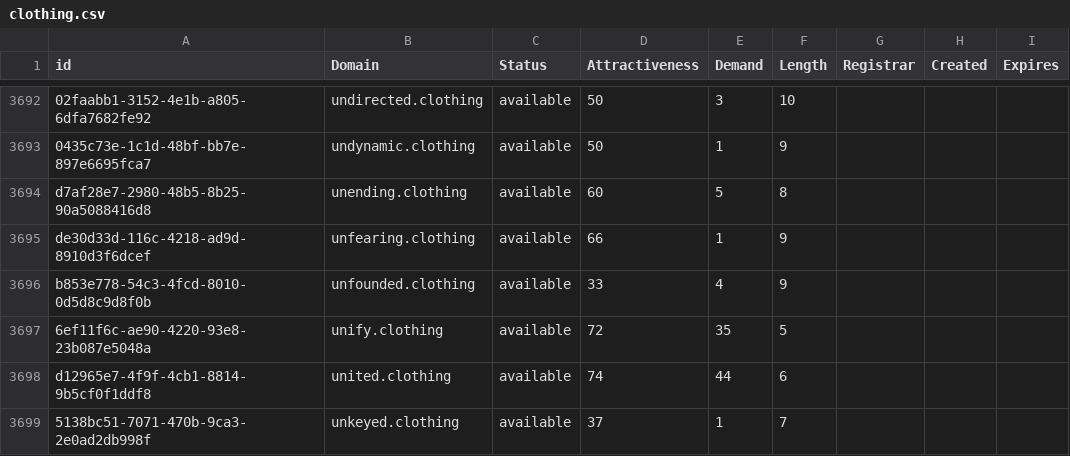
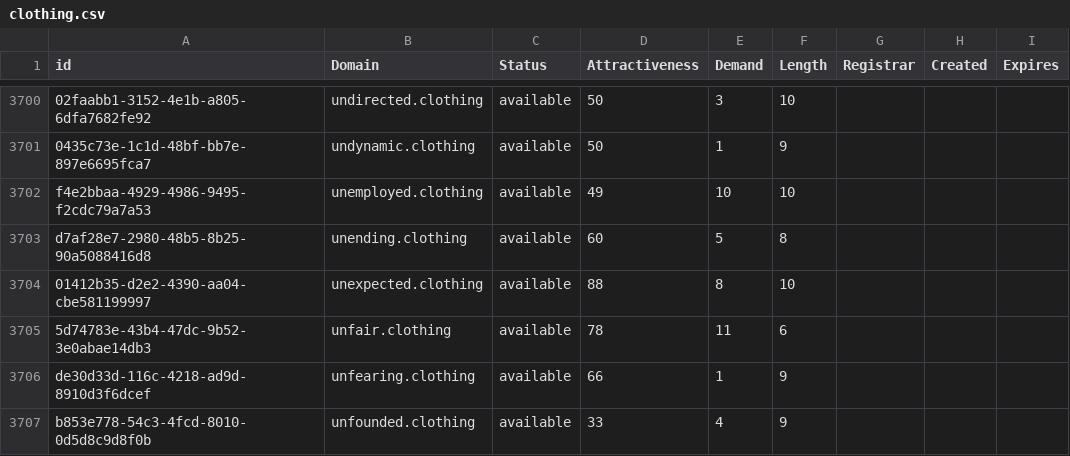
Before and after one commit to UniqueDomains/clothing-oneword-domains, a CSV file: clothing.csv, drawn as a sheet; only a part is shown, gaps mark what is left out; the shorter side is filled out with more unchanged rows; the diff covers the shown part only; the diff names each change by its address in the sheet, - before the commit and + after, or states it on an @@ line.

Commit message:
Domains update

```diff
--- a/clothing.csv
+++ b/clothing.csv
+row 3702: f4e2bbaa-4929-4986-9495-f2cdc79a7a53 | unemployed.clothing | available | 49 | 10 | 10
+row 3704: 01412b35-d2e2-4390-aa04-cbe581199997 | unexpected.clothing | available | 88 | 8 | 10
+row 3705: 5d74783e-43b4-47dc-9b52-3e0abae14db3 | unfair.clothing | available | 78 | 11 | 6
```
Also changed, not shown: 11 added rows and 35 edited cells elsewhere in this file, 2 other files.
